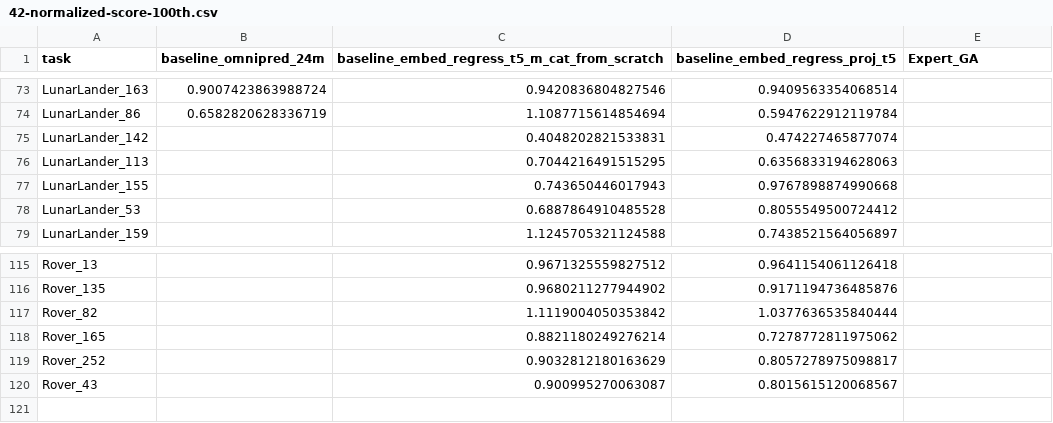
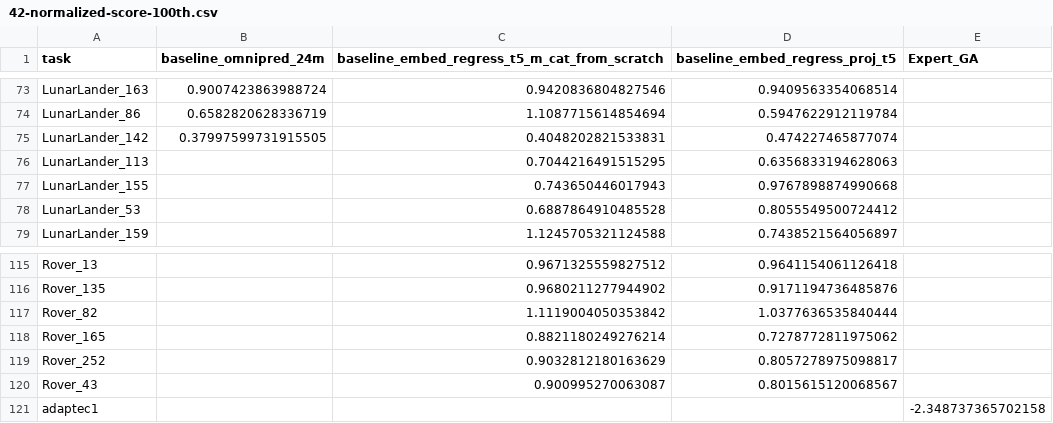
Before and after one commit to trxcc/universal-offline-bbo, a CSV file: csv_results/42-normalized-score-100th.csv, drawn as a sheet; only a part is shown, gaps mark what is left out.

Commit message:
fix bugs in bboplace_bench tasks evaluation

```diff
--- a/csv_results/42-normalized-score-100th.csv
+++ b/csv_results/42-normalized-score-100th.csv
@@ -74,3 +74,3 @@ LunarLander_163,0.9007423863988724,0.9420836804827546,0.9409563354068514,
 LunarLander_86,0.6582820628336719,1.1087715614854694,0.5947622912119784,
-LunarLander_142,,0.4048202821533831,0.474227465877074,
+LunarLander_142,0.37997599731915505,0.4048202821533831,0.474227465877074,
 LunarLander_113,,0.7044216491515295,0.6356833194628063,
@@ -120 +120,2 @@ Rover_252,,0.9032812180163629,0.8057278975098817,
 Rover_43,,0.900995270063087,0.8015615120068567,
+adaptec1,,,,-2.348737365702158
```
Also changed, not shown: csv_results/42-normalized-score-25th.csv, csv_results/42-normalized-score-75th.csv, 39 other files.
